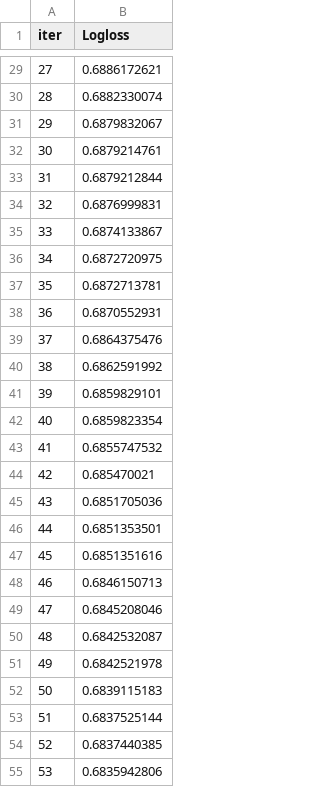
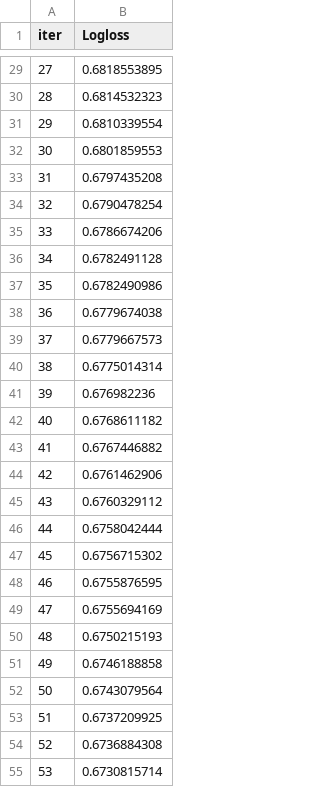
Before and after one commit to HayoBK/AnalisisSuperEncuesta, a TSV file: catboost_info/learn_error.tsv, drawn as a sheet; only a part is shown, gaps mark what is left out; the diff covers the shown part only.

```diff
--- a/catboost_info/learn_error.tsv
+++ b/catboost_info/learn_error.tsv
@@ -29,27 +29,27 @@ iter	Logloss
-27	0.6886172621
-28	0.6882330074
-29	0.6879832067
-30	0.6879214761
-31	0.6879212844
-32	0.6876999831
-33	0.6874133867
-34	0.6872720975
-35	0.6872713781
-36	0.6870552931
-37	0.6864375476
-38	0.6862591992
-39	0.6859829101
-40	0.6859823354
-41	0.6855747532
-42	0.685470021
-43	0.6851705036
-44	0.6851353501
-45	0.6851351616
-46	0.6846150713
-47	0.6845208046
-48	0.6842532087
-49	0.6842521978
-50	0.6839115183
-51	0.6837525144
-52	0.6837440385
-53	0.6835942806
+27	0.6818553895
+28	0.6814532323
+29	0.6810339554
+30	0.6801859553
+31	0.6797435208
+32	0.6790478254
+33	0.6786674206
+34	0.6782491128
+35	0.6782490986
+36	0.6779674038
+37	0.6779667573
+38	0.6775014314
+39	0.676982236
+40	0.6768611182
+41	0.6767446882
+42	0.6761462906
+43	0.6760329112
+44	0.6758042444
+45	0.6756715302
+46	0.6755876595
+47	0.6755694169
+48	0.6750215193
+49	0.6746188858
+50	0.6743079564
+51	0.6737209925
+52	0.6736884308
+53	0.6730815714
```
Also changed, not shown: 123 edited cells elsewhere in this file, catboost_info/time_left.tsv, 18 other files.
